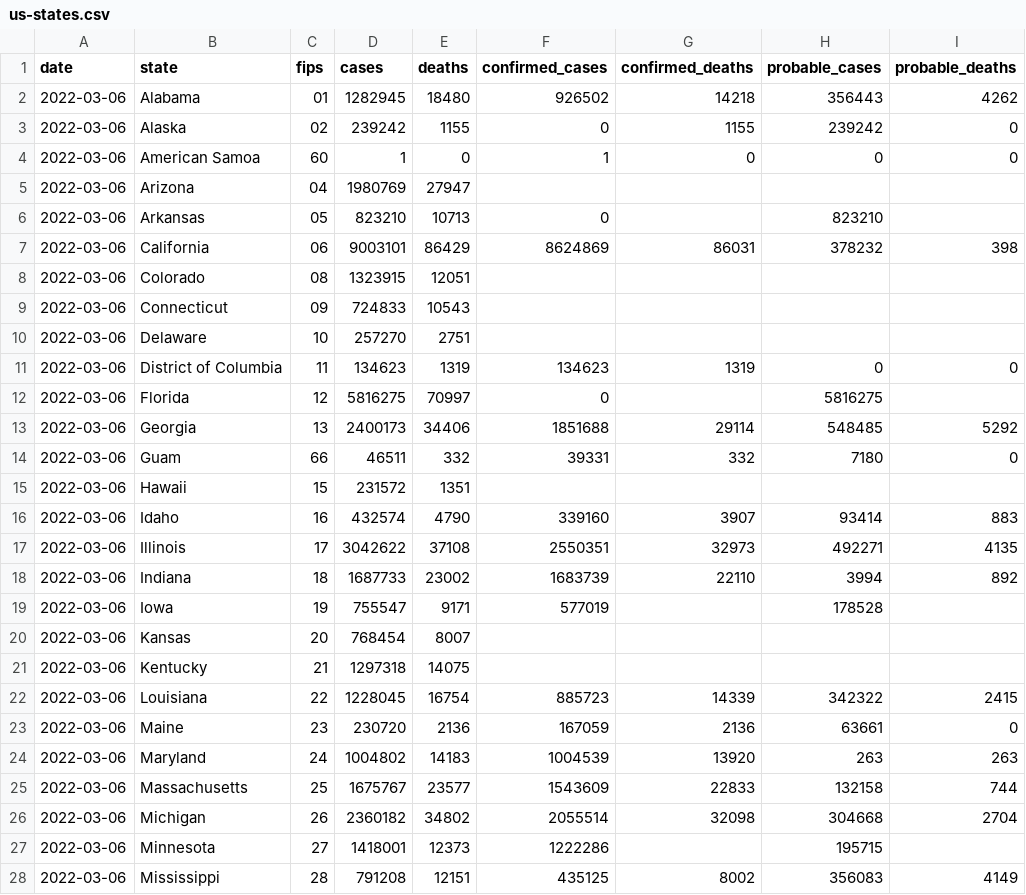
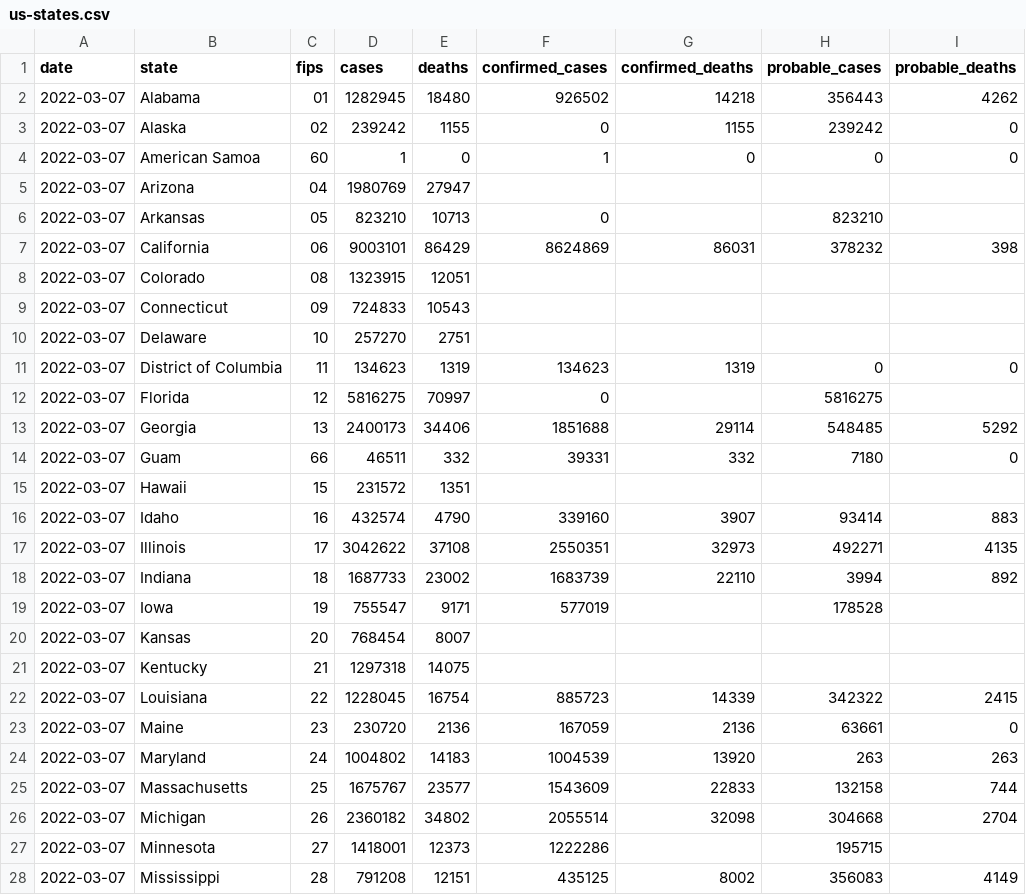
Before and after one commit to ehom/external-data, a CSV file: covid-19/us-states.csv, drawn as a sheet; only a part is shown; the diff covers the shown part only.

Commit message:
Update Covid news

```diff
--- a/covid-19/us-states.csv
+++ b/covid-19/us-states.csv
@@ -1,28 +1,28 @@
 date,state,fips,cases,deaths,confirmed_cases,confirmed_deaths,probable_cases,probable_deaths
-2022-03-06,Alabama,01,1282945,18480,926502,14218,356443,4262
-2022-03-06,Alaska,02,239242,1155,0,1155,239242,0
-2022-03-06,American Samoa,60,1,0,1,0,0,0
-2022-03-06,Arizona,04,1980769,27947,,,,
-2022-03-06,Arkansas,05,823210,10713,0,,823210,
-2022-03-06,California,06,9003101,86429,8624869,86031,378232,398
-2022-03-06,Colorado,08,1323915,12051,,,,
-2022-03-06,Connecticut,09,724833,10543,,,,
-2022-03-06,Delaware,10,257270,2751,,,,
-2022-03-06,District of Columbia,11,134623,1319,134623,1319,0,0
-2022-03-06,Florida,12,5816275,70997,0,,5816275,
-2022-03-06,Georgia,13,2400173,34406,1851688,29114,548485,5292
-2022-03-06,Guam,66,46511,332,39331,332,7180,0
-2022-03-06,Hawaii,15,231572,1351,,,,
-2022-03-06,Idaho,16,432574,4790,339160,3907,93414,883
-2022-03-06,Illinois,17,3042622,37108,2550351,32973,492271,4135
-2022-03-06,Indiana,18,1687733,23002,1683739,22110,3994,892
-2022-03-06,Iowa,19,755547,9171,577019,,178528,
-2022-03-06,Kansas,20,768454,8007,,,,
-2022-03-06,Kentucky,21,1297318,14075,,,,
-2022-03-06,Louisiana,22,1228045,16754,885723,14339,342322,2415
-2022-03-06,Maine,23,230720,2136,167059,2136,63661,0
-2022-03-06,Maryland,24,1004802,14183,1004539,13920,263,263
-2022-03-06,Massachusetts,25,1675767,23577,1543609,22833,132158,744
-2022-03-06,Michigan,26,2360182,34802,2055514,32098,304668,2704
-2022-03-06,Minnesota,27,1418001,12373,1222286,,195715,
-2022-03-06,Mississippi,28,791208,12151,435125,8002,356083,4149
+2022-03-07,Alabama,01,1282945,18480,926502,14218,356443,4262
+2022-03-07,Alaska,02,239242,1155,0,1155,239242,0
+2022-03-07,American Samoa,60,1,0,1,0,0,0
+2022-03-07,Arizona,04,1980769,27947,,,,
+2022-03-07,Arkansas,05,823210,10713,0,,823210,
+2022-03-07,California,06,9003101,86429,8624869,86031,378232,398
+2022-03-07,Colorado,08,1323915,12051,,,,
+2022-03-07,Connecticut,09,724833,10543,,,,
+2022-03-07,Delaware,10,257270,2751,,,,
+2022-03-07,District of Columbia,11,134623,1319,134623,1319,0,0
+2022-03-07,Florida,12,5816275,70997,0,,5816275,
+2022-03-07,Georgia,13,2400173,34406,1851688,29114,548485,5292
+2022-03-07,Guam,66,46511,332,39331,332,7180,0
+2022-03-07,Hawaii,15,231572,1351,,,,
+2022-03-07,Idaho,16,432574,4790,339160,3907,93414,883
+2022-03-07,Illinois,17,3042622,37108,2550351,32973,492271,4135
+2022-03-07,Indiana,18,1687733,23002,1683739,22110,3994,892
+2022-03-07,Iowa,19,755547,9171,577019,,178528,
+2022-03-07,Kansas,20,768454,8007,,,,
+2022-03-07,Kentucky,21,1297318,14075,,,,
+2022-03-07,Louisiana,22,1228045,16754,885723,14339,342322,2415
+2022-03-07,Maine,23,230720,2136,167059,2136,63661,0
+2022-03-07,Maryland,24,1004802,14183,1004539,13920,263,263
+2022-03-07,Massachusetts,25,1675767,23577,1543609,22833,132158,744
+2022-03-07,Michigan,26,2360182,34802,2055514,32098,304668,2704
+2022-03-07,Minnesota,27,1418001,12373,1222286,,195715,
+2022-03-07,Mississippi,28,791208,12151,435125,8002,356083,4149
```
Also changed, not shown: 33 edited cells elsewhere in this file, 1 other file.
